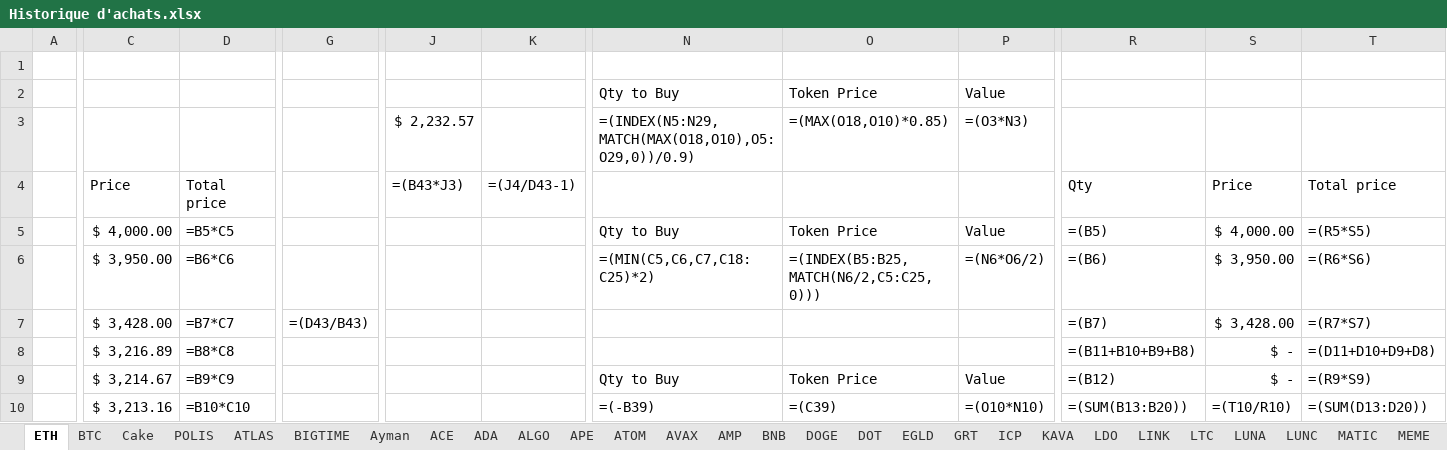
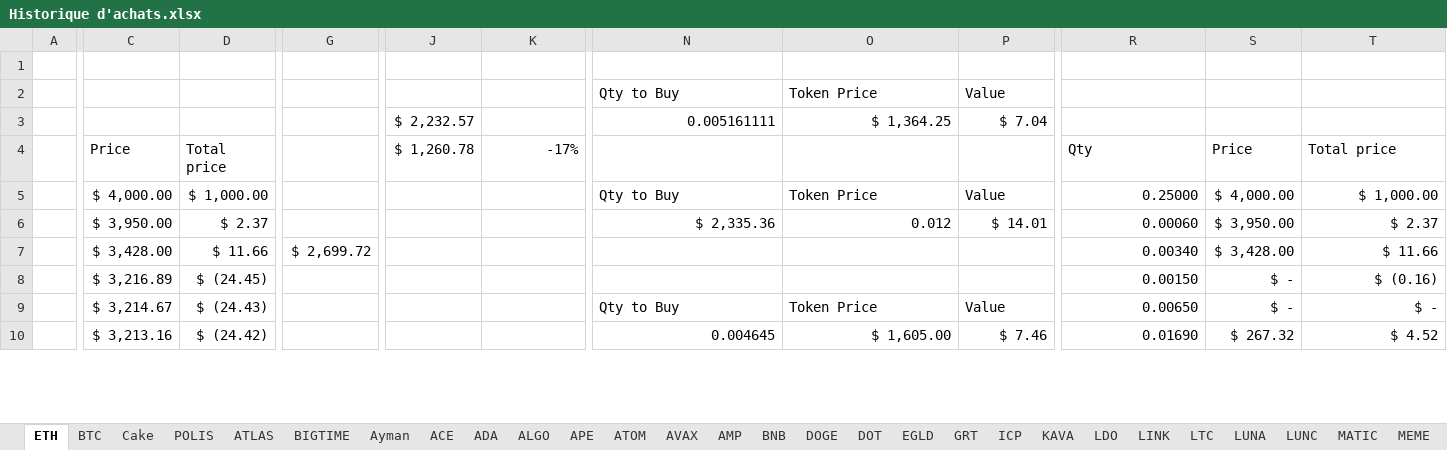
Before and after one commit to ElTiko94/CryptoDashboard, an Excel workbook: Data/Historique d'achats.xlsx, sheet ETH, drawn as a sheet; only a part is shown, gaps mark what is left out; values as stored, in another font and other column widths than the file's, no borders; formulas without a stored value are shown as written; conditional formats not drawn; the diff covers the shown part only; the diff names each change by its address in the sheet, - before the commit and + after, or states it on an @@ line.

```diff
--- a/Data/Historique d'achats.xlsx (sheet ETH)
+++ b/Data/Historique d'achats.xlsx (sheet ETH)
-N3: =(INDEX(N5:N29,MATCH(MAX(O18,O10),O5:O29,0))/0.9)
+N3: 0.005161111
-O3: =(MAX(O18,O10)*0.85)
+O3: $ 1,364.25
-P3: =(O3*N3)
+P3: $ 7.04
-J4: =(B43*J3)
+J4: $ 1,260.78
-K4: =(J4/D43-1)
+K4: -17%
-D5: =B5*C5
+D5: $ 1,000.00
-R5: =(B5)
+R5: 0.25000
-T5: =(R5*S5)
+T5: $ 1,000.00
-D6: =B6*C6
+D6: $ 2.37
-N6: =(MIN(C5,C6,C7,C18:C25)*2)
+N6: $ 2,335.36
-O6: =(INDEX(B5:B25,MATCH(N6/2,C5:C25,0)))
+O6: 0.012
-P6: =(N6*O6/2)
+P6: $ 14.01
-R6: =(B6)
+R6: 0.00060
-T6: =(R6*S6)
+T6: $ 2.37
-D7: =B7*C7
+D7: $ 11.66
-G7: =(D43/B43)
+G7: $ 2,699.72
-R7: =(B7)
+R7: 0.00340
-T7: =(R7*S7)
+T7: $ 11.66
-D8: =B8*C8
+D8: $ (24.45)
-R8: =(B11+B10+B9+B8)
+R8: 0.00150
-T8: =(D11+D10+D9+D8)
+T8: $ (0.16)
-D9: =B9*C9
+D9: $ (24.43)
-R9: =(B12)
+R9: 0.00650
-T9: =(R9*S9)
+T9: $ -
-D10: =B10*C10
+D10: $ (24.42)
-N10: =(-B39)
+N10: 0.004645
-O10: =(C39)
+O10: $ 1,605.00
-P10: =(O10*N10)
+P10: $ 7.46
-R10: =(SUM(B13:B20))
+R10: 0.01690
-S10: =(T10/R10)
+S10: $ 267.32
-T10: =(SUM(D13:D20))
+T10: $ 4.52
```
Also changed, not shown: 10 added rows, 10 removed rows and 73 edited cells elsewhere in this sheet, sheet BTC, sheet Cake, sheet SOL, sheet ATLAS, sheet LUNC, sheet BNB, 32 more sheets, charts or pictures, Data/Vision General.xlsx.
